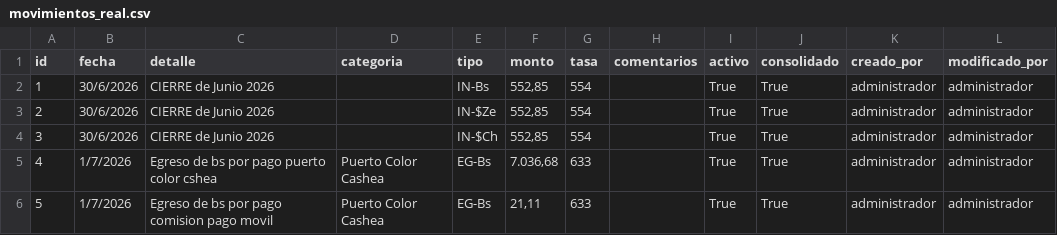
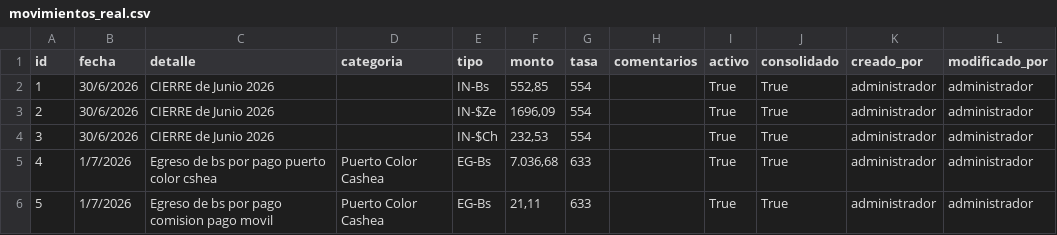
Before and after one commit to alvarogallegosz/PaletaPapelyTijera, a CSV file: movimientos_real.csv, drawn as a sheet; only a part is shown.

Commit message:
Add files via upload

```diff
--- a/movimientos_real.csv
+++ b/movimientos_real.csv
@@ -2,4 +2,4 @@ id;fecha;detalle;categoria;tipo;monto;tasa;comentarios;activo;consolidado;creado
 1;30/6/2026;CIERRE de Junio 2026;;IN-Bs;552,85;554;;True;True;administrador;administrador
-2;30/6/2026;CIERRE de Junio 2026;;IN-$Ze;552,85;554;;True;True;administrador;administrador
-3;30/6/2026;CIERRE de Junio 2026;;IN-$Ch;552,85;554;;True;True;administrador;administrador
+2;30/6/2026;CIERRE de Junio 2026;;IN-$Ze;1696,09;554;;True;True;administrador;administrador
+3;30/6/2026;CIERRE de Junio 2026;;IN-$Ch;232,53;554;;True;True;administrador;administrador
 4;1/7/2026;Egreso de bs por pago puerto color cshea;Puerto Color Cashea;EG-Bs;7.036,68;633;;True;True;administrador;administrador
```
